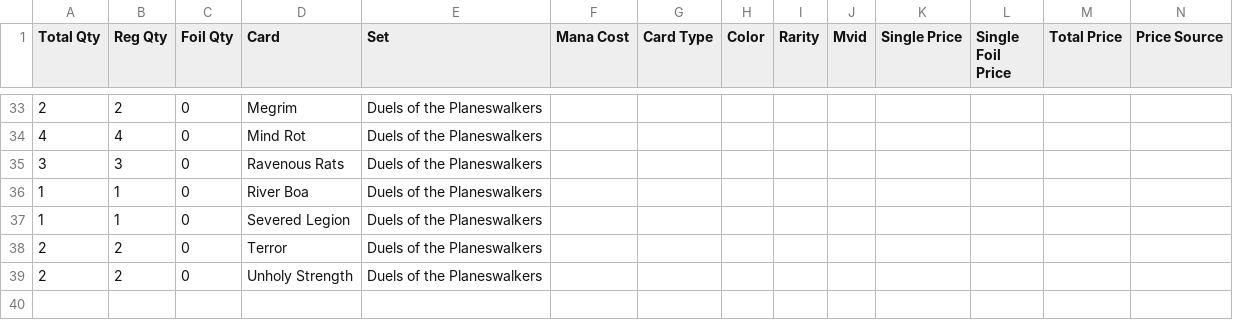
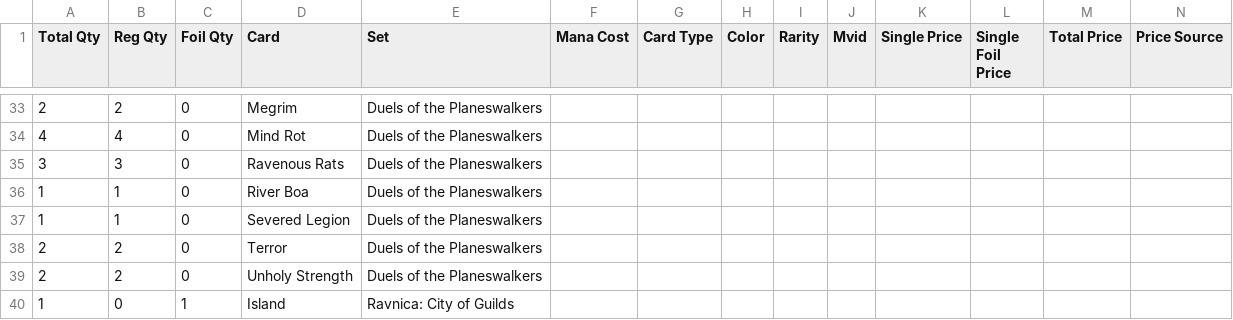
Before and after one commit to gozer/mtg_processing, a CSV file: Deckbox-extras.csv, drawn as a sheet; only a part is shown, gaps mark what is left out; rows hold the shown columns only; the diff names each change by its address in the sheet, - before the commit and + after, or states it on an @@ line.

```diff
--- a/Deckbox-extras.csv
+++ b/Deckbox-extras.csv
+row 40: 1 | 0 | 1 | Island | Ravnica: City of Guilds
```
Also changed, not shown: decks/Cards on Hold.csv.
